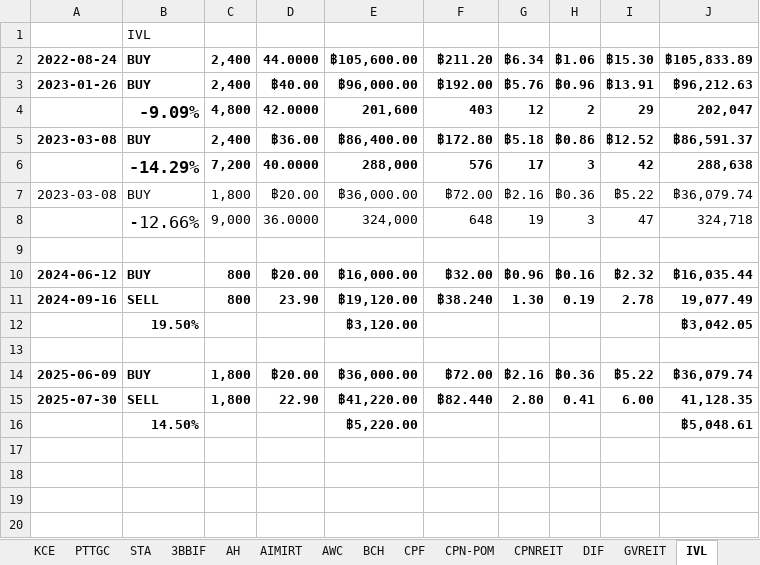
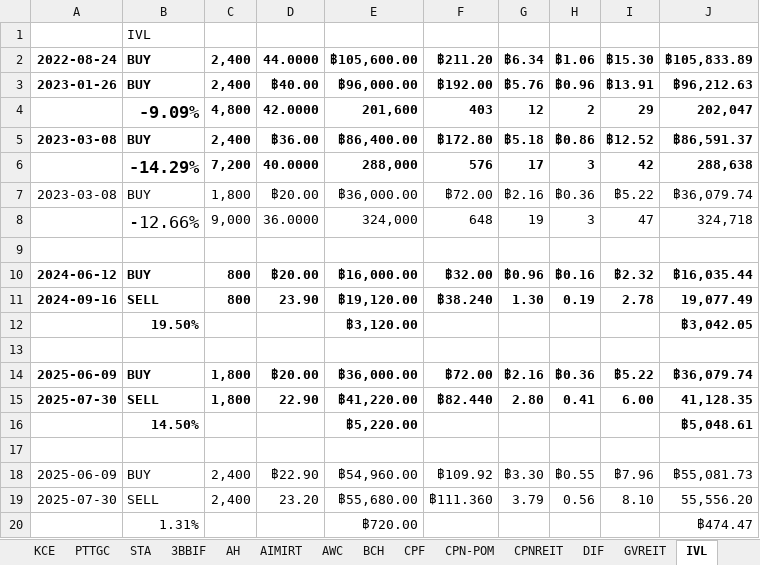
Before and after one commit to santimcs/A5, an Excel workbook: Excel/02-Profit_by_Type.xlsx, sheet IVL, drawn as a sheet; values as stored, in another font and other column widths than the file's, no borders; the diff names each change by its address in the sheet, - before the commit and + after, or states it on an @@ line.

```diff
--- a/Excel/02-Profit_by_Type.xlsx (sheet IVL)
+++ b/Excel/02-Profit_by_Type.xlsx (sheet IVL)
+row 17: (empty)
+row 18: 2025-06-09 | BUY | 2,400 | ฿22.90 | ฿54,960.00 | ฿109.92 | ฿3.30 | ฿0.55 | ฿7.96 | ฿55,081.73
+row 19: 2025-07-30 | SELL | 2,400 | 23.20 | ฿55,680.00 | ฿111.360 | 3.79 | 0.56 | 8.10 | 55,556.20
+row 20:  | 1.31% |  |  | ฿720.00 |  |  |  |  | ฿474.47
```
Also changed, not shown: sheet CPF, sheet PTTGC, Excel/01-CashFlow.xlsx, Excel/035-portfolio.xlsx, 30 other files.
